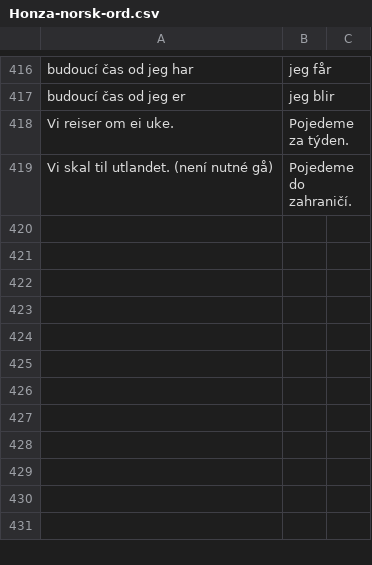
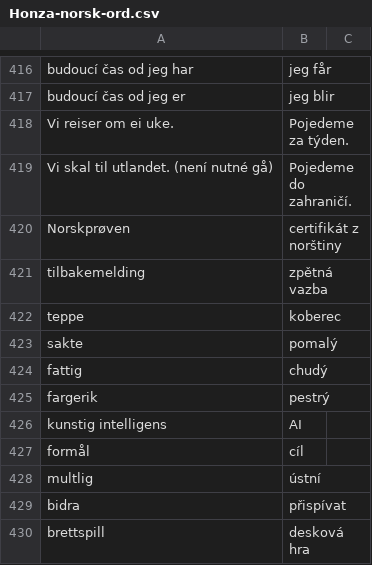
Before and after one commit to JanHoralik/quizlet-sets, a CSV file: Honza-norsk-ord.csv, drawn as a sheet; only a part is shown, gaps mark what is left out.

Commit message:
Norsk ord

```diff
--- a/Honza-norsk-ord.csv
+++ b/Honza-norsk-ord.csv
@@ -419 +419,12 @@ Vi reiser om ei uke., Pojedeme za týden.
 Vi skal til utlandet. (není nutné gå), Pojedeme do zahraničí.
+Norskprøven, certifikát z norštiny
+tilbakemelding, zpětná vazba
+teppe, koberec
+sakte, pomalý
+fattig, chudý
+fargerik, pestrý
+kunstig intelligens, AI
+formål, cíl
+multlig, ústní
+bidra, přispívat
+brettspill, desková hra
```
